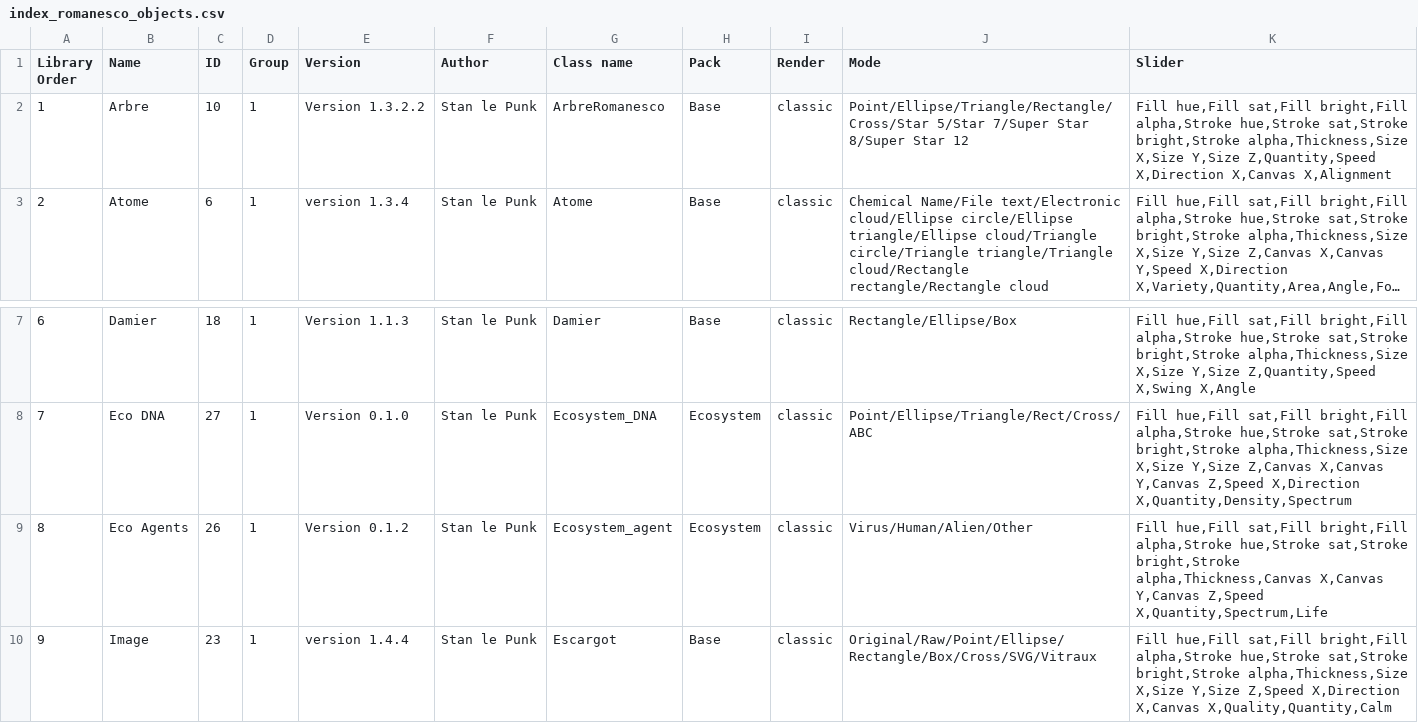
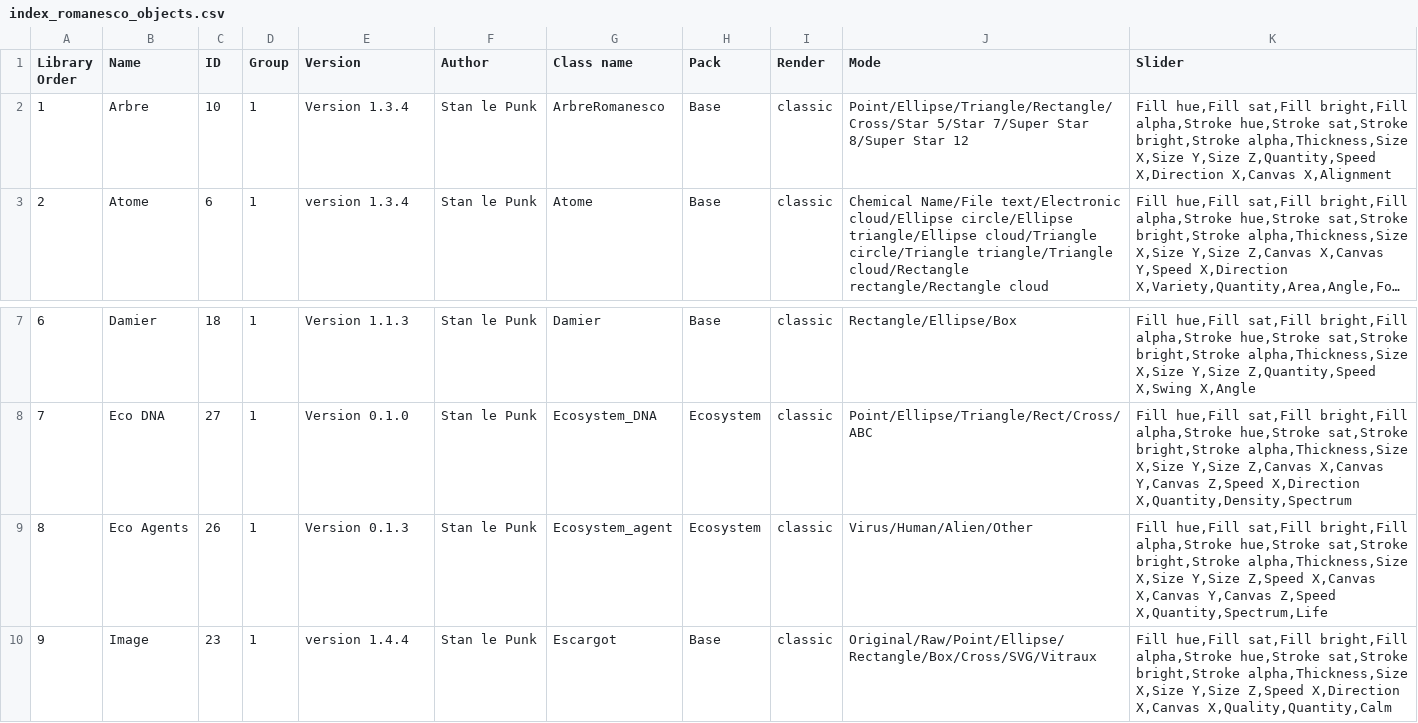
Before and after one commit to knupel/ROMANESCO-Processing, a CSV file: Software_30/Controleur_30/preferences/objects/index_romanesco_objects.csv, drawn as a sheet; only a part is shown, gaps mark what is left out; long unchanged cells end in …; the diff names each change by its address in the sheet, - before the commit and + after, or states it on an @@ line.

```diff
--- a/Software_30/Controleur_30/preferences/objects/index_romanesco_objects.csv
+++ b/Software_30/Controleur_30/preferences/objects/index_romanesco_objects.csv
-E2 (Version): Version 1.3.2.2
+E2 (Version): Version 1.3.4
-E9 (Version): Version 0.1.2
+E9 (Version): Version 0.1.3
-K9 (Slider): …sat,Stroke bright,Stroke alpha,Thickness,Canvas X,Canvas Y,Canvas…
+K9 (Slider): …sat,Stroke bright,Stroke alpha,Thickness,Size X,Size Y,Size Z,Speed X,Canvas X,Canvas Y,Canvas…
```
Also changed, not shown: Software_30/PreScene_30/preferences/objects/index_romanesco_objects.csv, 9 other files.
